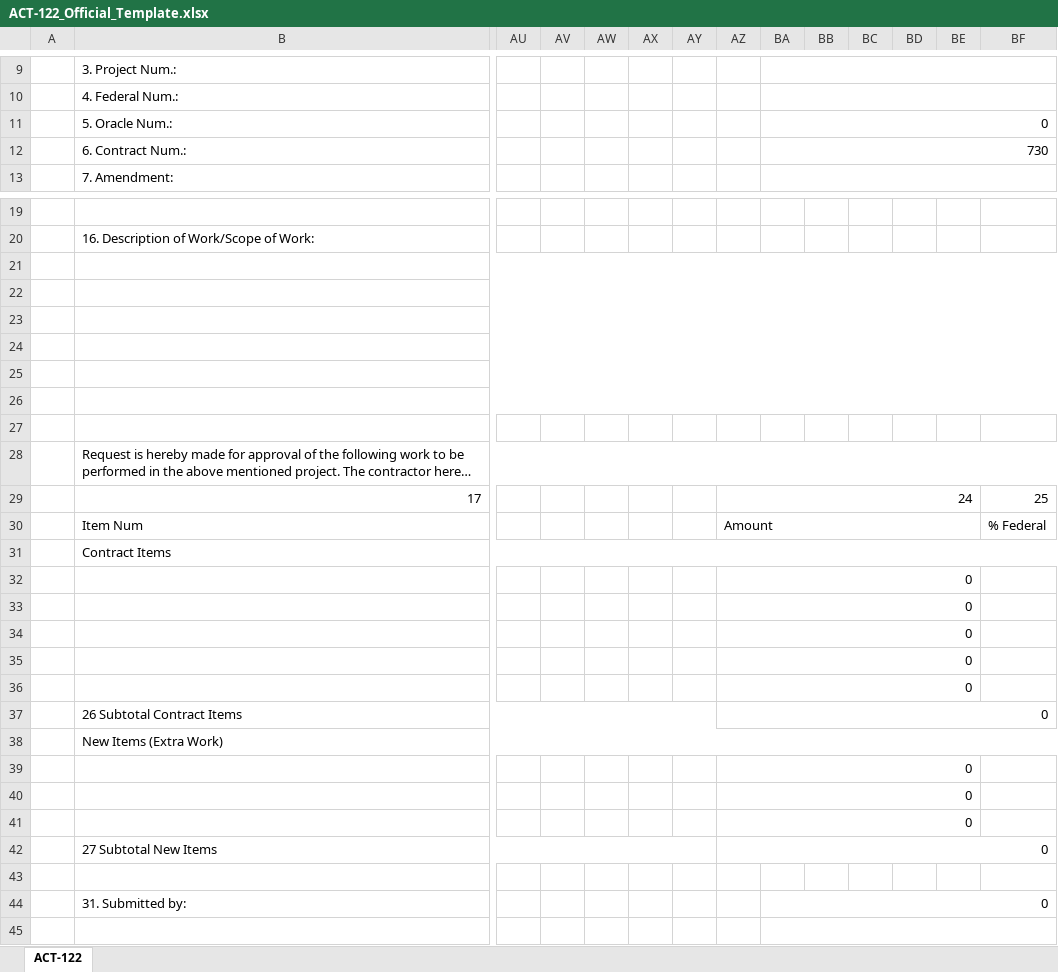
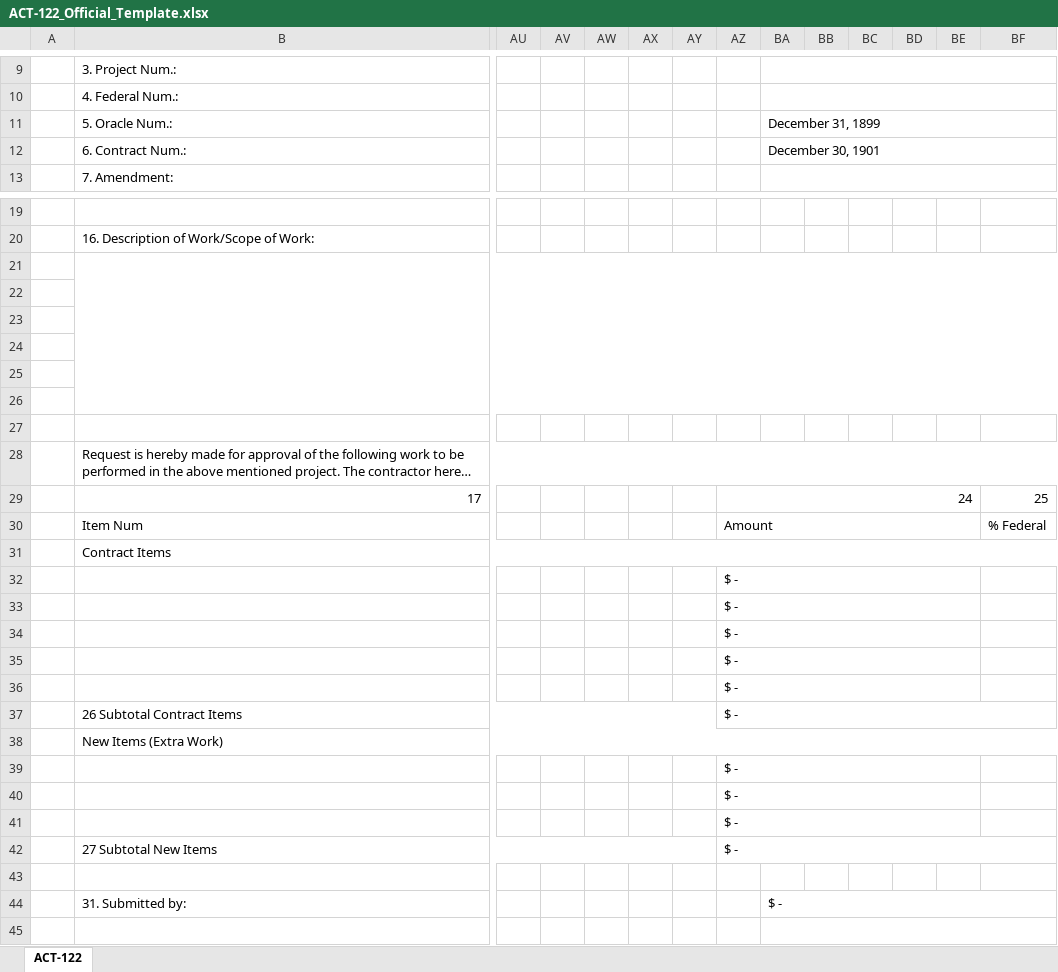
Before and after one commit to esaavedras-code/ACT-M2A, an Excel workbook: public/ACT-122_Official_Template.xlsx, sheet ACT-122, drawn as a sheet; only a part is shown, gaps mark what is left out; long unchanged cells end in …; values as stored, in another font and other column widths than the file's, no cell formats; charts and pictures not drawn; the diff covers the shown part only; the diff names each change by its address in the sheet, - before the commit and + after, or states it on an @@ line.

Commit message:
Update ACT-122 template (rev 12-2024)

```diff
--- a/public/ACT-122_Official_Template.xlsx (sheet ACT-122)
+++ b/public/ACT-122_Official_Template.xlsx (sheet ACT-122)
-BA11: 0
+BA11: December 31, 1899
-BA12: 730
+BA12: December 30, 1901
-B21:BF21 merged
+B21:BF26 merged
-B22:BF22 merged
-B23:BF23 merged
-B24:BF24 merged
-B25:BF25 merged
-B26:BF26 merged
-AZ32:AZ37: 0
+AZ32:AZ37: $ -
-AZ39:AZ42: 0
+AZ39:AZ42: $ -
-BA44: 0
+BA44: $ -
```
Also changed, not shown: merged cells elsewhere in this sheet, cell formats, charts or pictures, public/ACT-122B_Template.xlsx.
